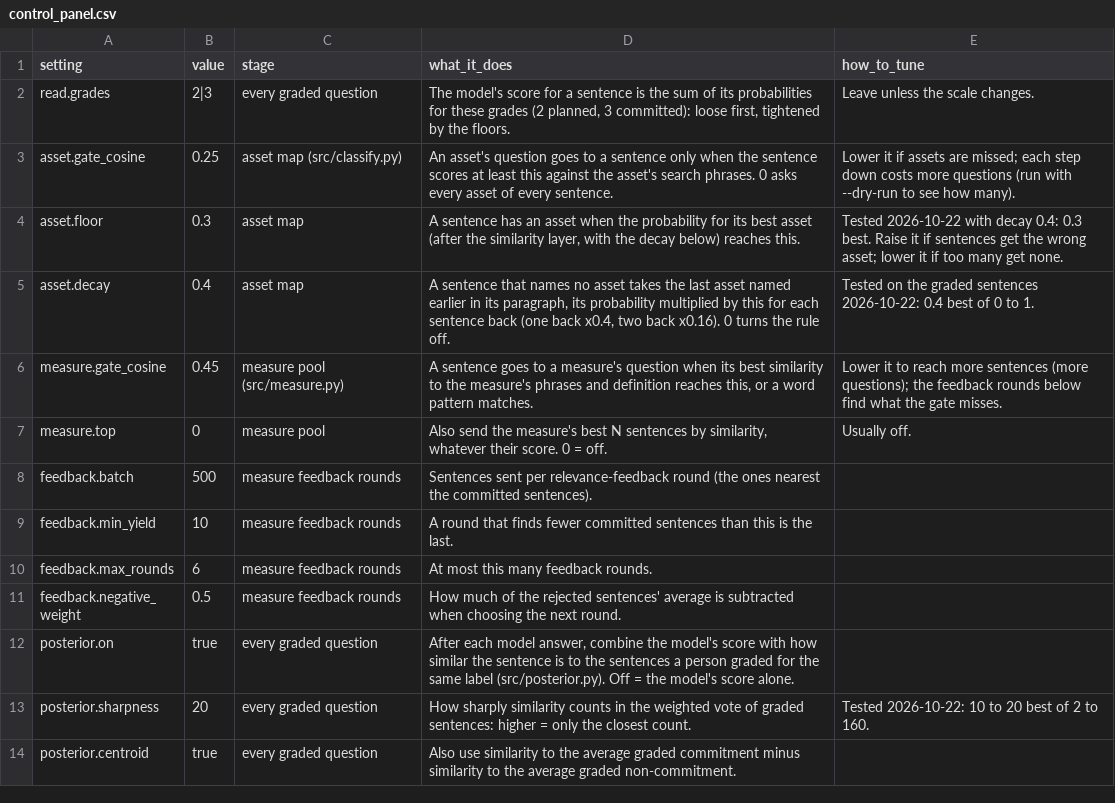
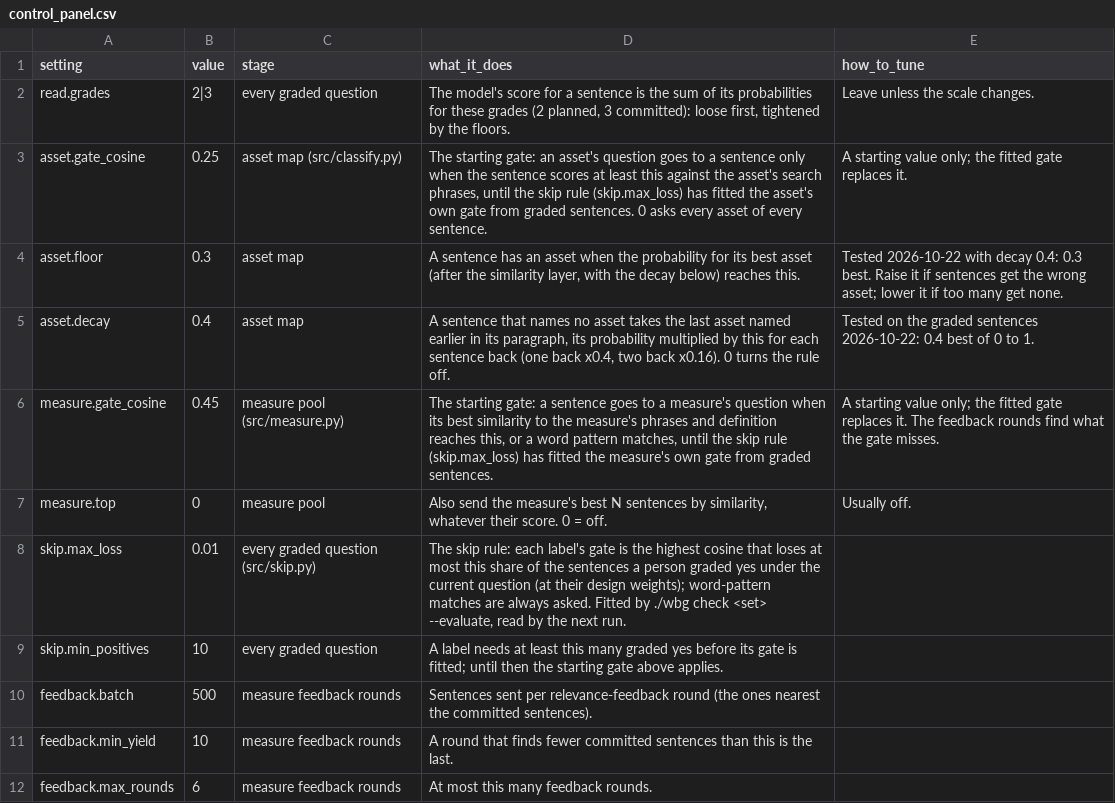
Before and after one commit to devvartpoddar/wbg-digital-resilience, a CSV file: inputs/config/control_panel.csv, drawn as a sheet; only a part is shown; the shorter side is filled out with more unchanged rows.

```diff
--- a/inputs/config/control_panel.csv
+++ b/inputs/config/control_panel.csv
@@ -2,7 +2,9 @@ setting,value,stage,what_it_does,how_to_tune
 read.grades,2|3,every graded question,"The model's score for a sentence is the sum of its probabilities for these grades (2 planned, 3 committed): loose first, tightened by the floors.",Leave unless the scale changes.
-asset.gate_cosine,0.25,asset map (src/classify.py),"An asset's question goes to a sentence only when the sentence scores at least this against the asset's search phrases. 0 asks every asset of every sentence.",Lower it if assets are missed; each step down costs more questions (run with --dry-run to see how many).
+asset.gate_cosine,0.25,asset map (src/classify.py),"The starting gate: an asset's question goes to a sentence only when the sentence scores at least this against the asset's search phrases, until the skip rule (skip.max_loss) has fitted the asset's own gate from graded sentences. 0 asks every asset of every sentence.",A starting value only; the fitted gate replaces it.
 asset.floor,0.3,asset map,"A sentence has an asset when the probability for its best asset (after the similarity layer, with the decay below) reaches this.","Tested 2026-10-22 with decay 0.4: 0.3 best. Raise it if sentences get the wrong asset; lower it if too many get none."
 asset.decay,0.4,asset map,"A sentence that names no asset takes the last asset named earlier in its paragraph, its probability multiplied by this for each sentence back (one back x0.4, two back x0.16). 0 turns the rule off.",Tested on the graded sentences 2026-10-22: 0.4 best of 0 to 1.
-measure.gate_cosine,0.45,measure pool (src/measure.py),"A sentence goes to a measure's question when its best similarity to the measure's phrases and definition reaches this, or a word pattern matches.",Lower it to reach more sentences (more questions); the feedback rounds below find what the gate misses.
+measure.gate_cosine,0.45,measure pool (src/measure.py),"The starting gate: a sentence goes to a measure's question when its best similarity to the measure's phrases and definition reaches this, or a word pattern matches, until the skip rule (skip.max_loss) has fitted the measure's own gate from graded sentences.",A starting value only; the fitted gate replaces it. The feedback rounds find what the gate misses.
 measure.top,0,measure pool,"Also send the measure's best N sentences by similarity, whatever their score. 0 = off.",Usually off.
+skip.max_loss,0.01,every graded question (src/skip.py),"The skip rule: each label's gate is the highest cosine that loses at most this share of the sentences a person graded yes under the current question (at their design weights); word-pattern matches are always asked. Fitted by ./wbg check <set> --evaluate, read by the next run.",
+skip.min_positives,10,every graded question,"A label needs at least this many graded yes before its gate is fitted; until then the starting gate above applies.",
 feedback.batch,500,measure feedback rounds,"Sentences sent per relevance-feedback round (the ones nearest the committed sentences).",
```
Also changed, not shown: 6 other files.
